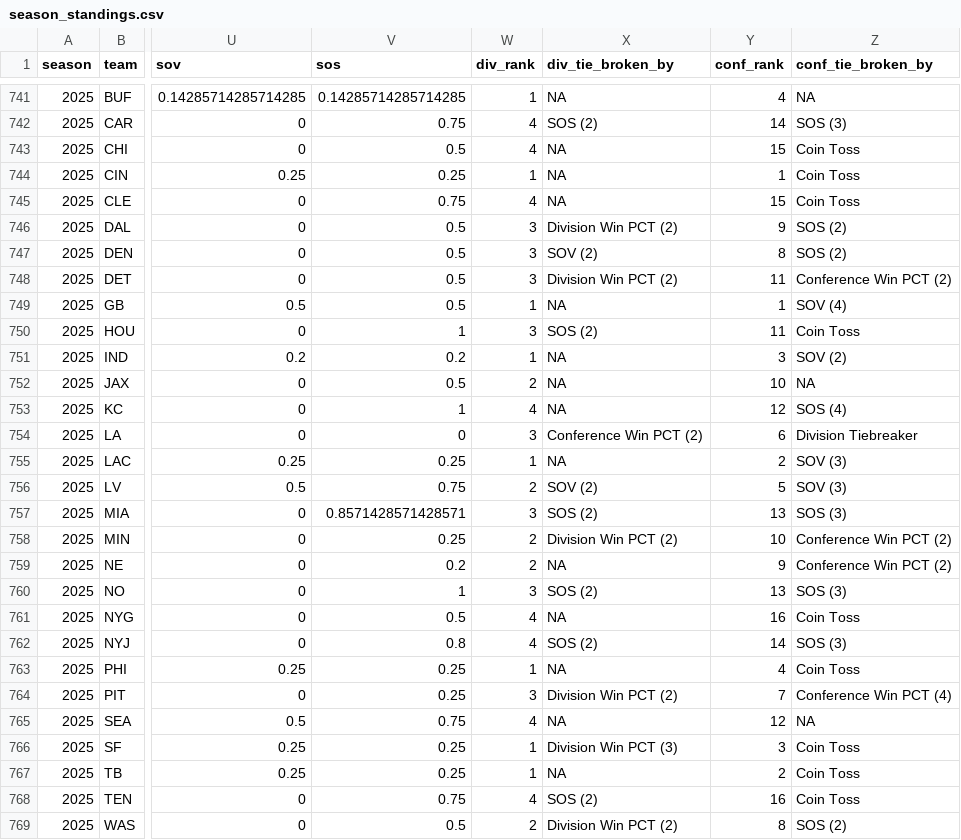
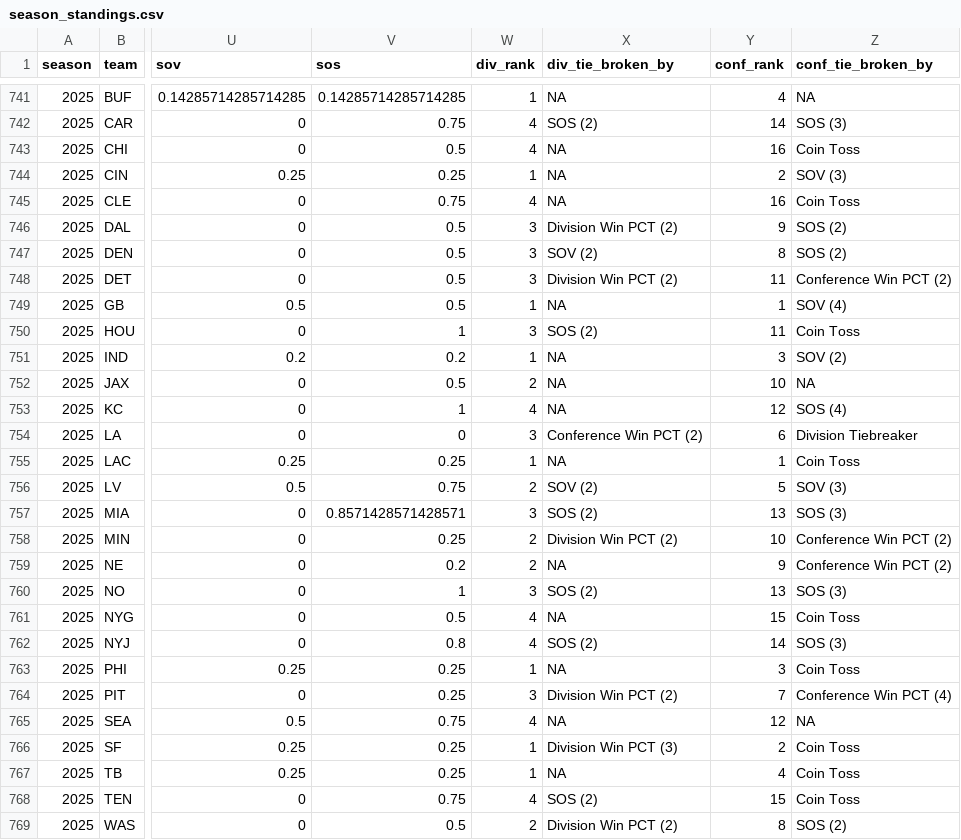
Before and after one commit to TylerPollard410/nflendzonePipeline, a CSV file: artifacts/data-archive/season_standings/season_standings.csv, drawn as a sheet; only a part is shown, gaps mark what is left out; the diff names each change by its address in the sheet, - before the commit and + after, or states it on an @@ line.

```diff
--- a/artifacts/data-archive/season_standings/season_standings.csv
+++ b/artifacts/data-archive/season_standings/season_standings.csv
-Y743 (conf_rank): 15
+Y743 (conf_rank): 16
-Y744 (conf_rank): 1
+Y744 (conf_rank): 2
-Z744 (conf_tie_broken_by): Coin Toss
+Z744 (conf_tie_broken_by): SOV (3)
-Y745 (conf_rank): 15
+Y745 (conf_rank): 16
-Y755 (conf_rank): 2
+Y755 (conf_rank): 1
-Z755 (conf_tie_broken_by): SOV (3)
+Z755 (conf_tie_broken_by): Coin Toss
-Y761 (conf_rank): 16
+Y761 (conf_rank): 15
-Y763 (conf_rank): 4
+Y763 (conf_rank): 3
-Y766 (conf_rank): 3
+Y766 (conf_rank): 2
-Y767 (conf_rank): 2
+Y767 (conf_rank): 4
-Y768 (conf_rank): 16
+Y768 (conf_rank): 15
```
Also changed, not shown: 32 other files.
